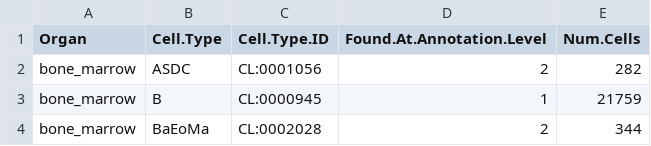
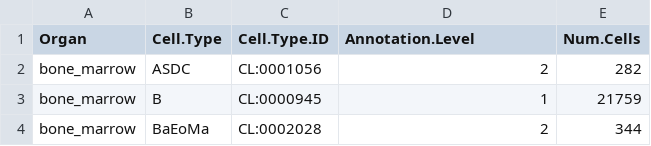
Before and after one commit to vikrantdeshpande09876/asctb-azimuth-data-comparison, a CSV file: bone_marrow.celltype_stats.csv, drawn as a sheet; only a part is shown.

```diff
--- a/bone_marrow.celltype_stats.csv
+++ b/bone_marrow.celltype_stats.csv
@@ -1,2 +1,2 @@
-"Organ","Cell.Type","Cell.Type.ID","Found.At.Annotation.Level","Num.Cells"
+"Organ","Cell.Type","Cell.Type.ID","Annotation.Level","Num.Cells"
 "bone_marrow","ASDC","CL:0001056",2,282
```
Also changed, not shown: Azimuth.All_organs.stats.csv, fetal_development.celltype_stats.csv, 9 other files.
